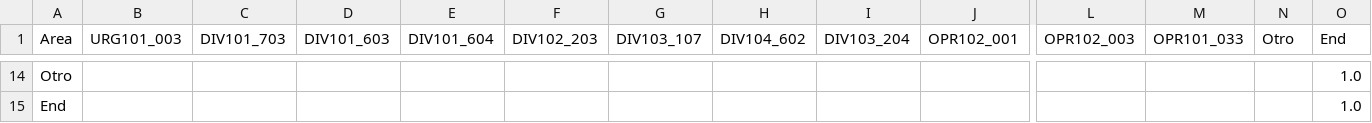
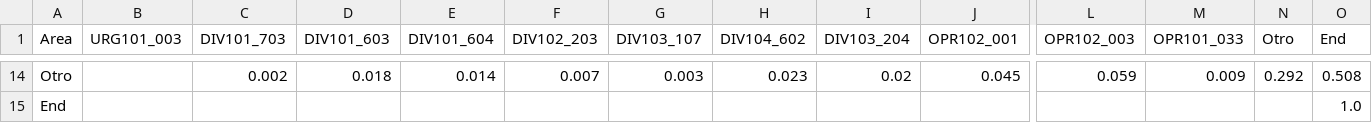
Before and after one commit to rmastudillo/capstone-2022, a CSV file: matriz_t_g.csv, drawn as a sheet; only a part is shown, gaps mark what is left out; the diff covers the shown part only; the diff names each change by its address in the sheet, - before the commit and + after, or states it on an @@ line.

```diff
--- a/matriz_t_g.csv
+++ b/matriz_t_g.csv
-C14 (DIV101_703): (empty)
+C14 (DIV101_703): 0.002
-D14 (DIV101_603): (empty)
+D14 (DIV101_603): 0.018
-E14 (DIV101_604): (empty)
+E14 (DIV101_604): 0.014
-F14 (DIV102_203): (empty)
+F14 (DIV102_203): 0.007
-G14 (DIV103_107): (empty)
+G14 (DIV103_107): 0.003
-H14 (DIV104_602): (empty)
+H14 (DIV104_602): 0.023
-I14 (DIV103_204): (empty)
+I14 (DIV103_204): 0.02
-J14 (OPR102_001): (empty)
+J14 (OPR102_001): 0.045
-L14 (OPR102_003): (empty)
+L14 (OPR102_003): 0.059
-M14 (OPR101_033): (empty)
+M14 (OPR101_033): 0.009
-N14 (Otro): (empty)
+N14 (Otro): 0.292
-O14 (End): 1.0
+O14 (End): 0.508
```
Also changed, not shown: 55 edited cells elsewhere in this file, 5 other files.
